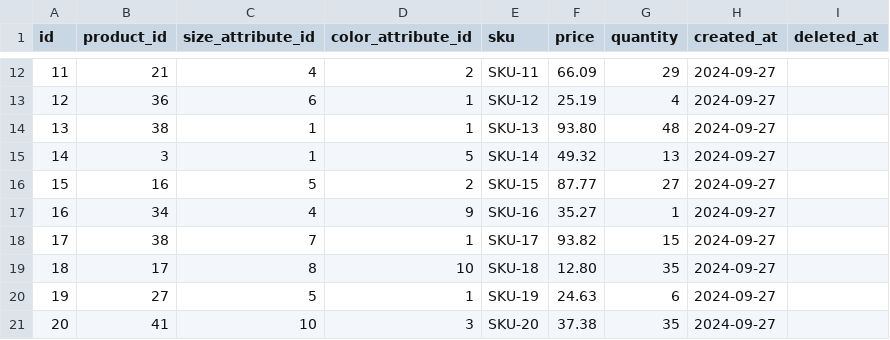
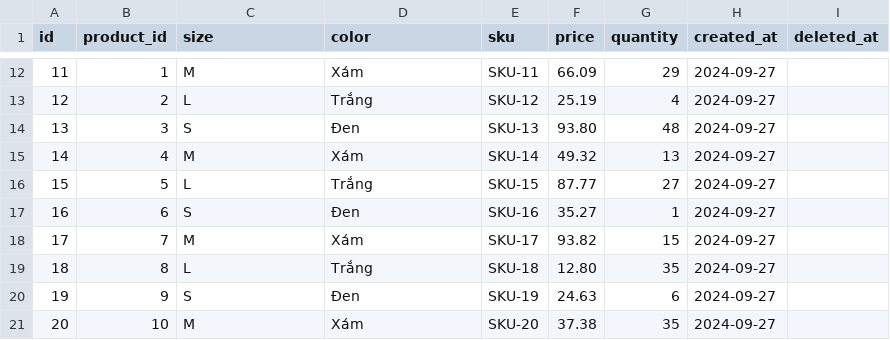
Before and after one commit to MinhAn2007/fashion-store-be, a CSV file: data/product_skus.csv, drawn as a sheet; only a part is shown, gaps mark what is left out; the diff covers the shown part only.

```diff
--- a/data/product_skus.csv
+++ b/data/product_skus.csv
@@ -1 +1 @@
-id,product_id,size_attribute_id,color_attribute_id,sku,price,quantity,created_at,deleted_at
+id,product_id,size,color,sku,price,quantity,created_at,deleted_at
@@ -12,10 +12,10 @@ id,product_id,size_attribute_id,color_attribute_id,sku,price,quantity,created_at
-11,21,4,2,SKU-11,66.09,29,2024-09-27,
-12,36,6,1,SKU-12,25.19,4,2024-09-27,
-13,38,1,1,SKU-13,93.80,48,2024-09-27,
-14,3,1,5,SKU-14,49.32,13,2024-09-27,
-15,16,5,2,SKU-15,87.77,27,2024-09-27,
-16,34,4,9,SKU-16,35.27,1,2024-09-27,
-17,38,7,1,SKU-17,93.82,15,2024-09-27,
-18,17,8,10,SKU-18,12.80,35,2024-09-27,
-19,27,5,1,SKU-19,24.63,6,2024-09-27,
-20,41,10,3,SKU-20,37.38,35,2024-09-27,
+11,1,M,Xám,SKU-11,66.09,29,2024-09-27,
+12,2,L,Trắng,SKU-12,25.19,4,2024-09-27,
+13,3,S,Đen,SKU-13,93.80,48,2024-09-27,
+14,4,M,Xám,SKU-14,49.32,13,2024-09-27,
+15,5,L,Trắng,SKU-15,87.77,27,2024-09-27,
+16,6,S,Đen,SKU-16,35.27,1,2024-09-27,
+17,7,M,Xám,SKU-17,93.82,15,2024-09-27,
+18,8,L,Trắng,SKU-18,12.80,35,2024-09-27,
+19,9,S,Đen,SKU-19,24.63,6,2024-09-27,
+20,10,M,Xám,SKU-20,37.38,35,2024-09-27,
```
Also changed, not shown: 119 edited cells elsewhere in this file, data/cart_items.csv, data/orders.csv, 7 other files.
